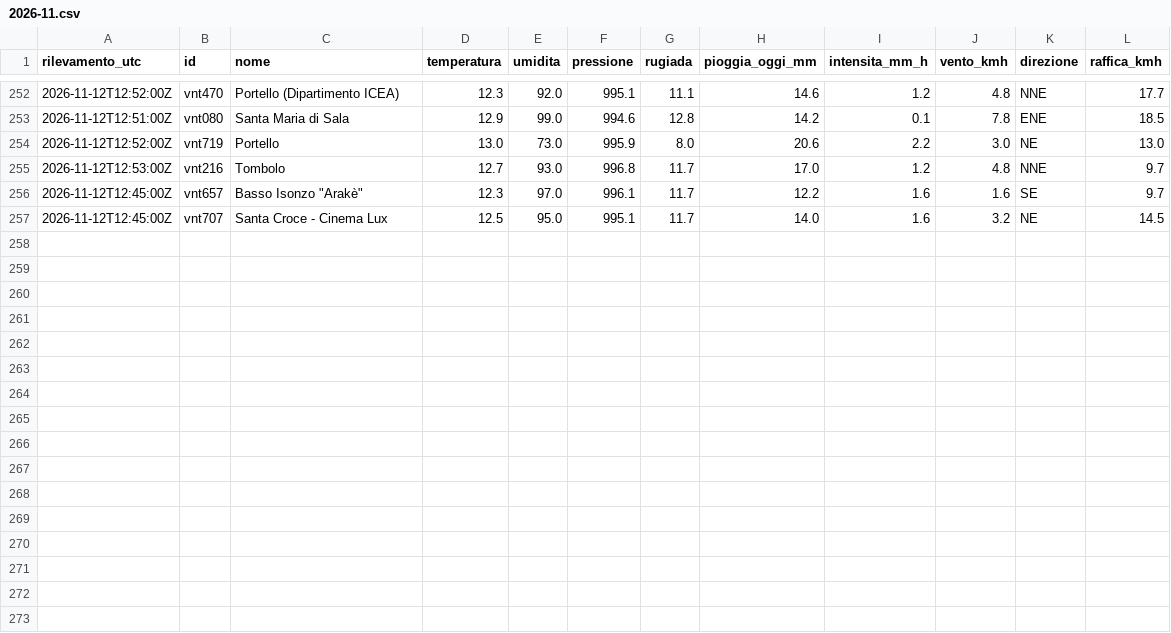
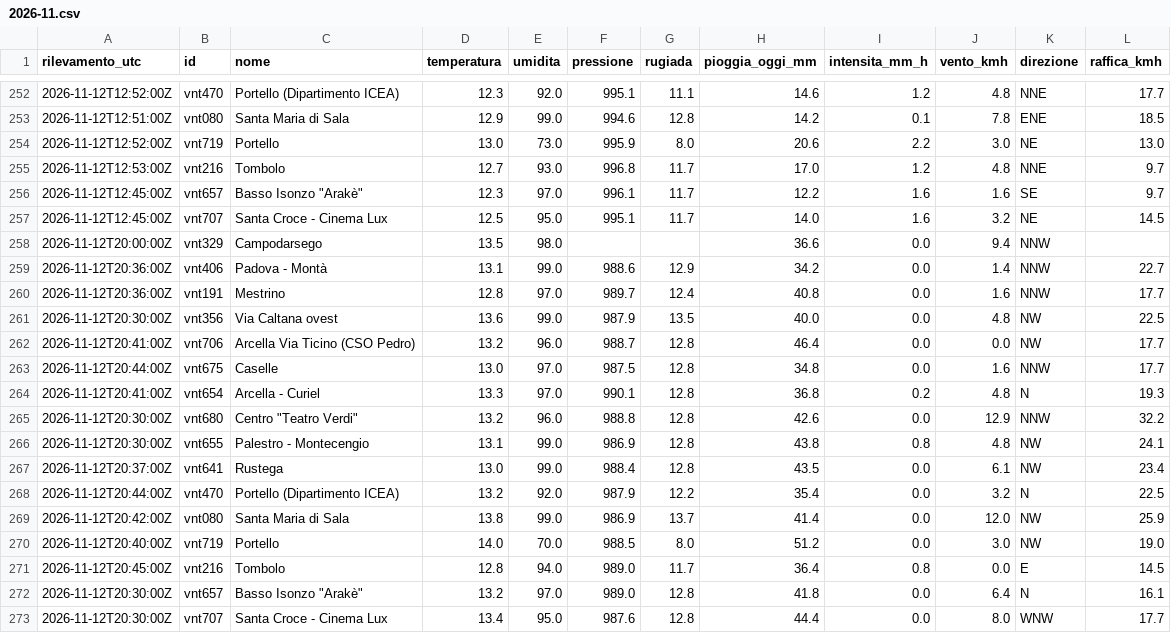
Before and after one commit to simone-9/meteonetwork, a CSV file: data/storico/2026-11.csv, drawn as a sheet; only a part is shown, gaps mark what is left out; the diff names each change by its address in the sheet, - before the commit and + after, or states it on an @@ line.

```diff
--- a/data/storico/2026-11.csv
+++ b/data/storico/2026-11.csv
+row 258: 2026-11-12T20:00:00Z | vnt329 | Campodarsego | 13.5 | 98.0 |  |  | 36.6 | 0.0 | 9.4 | NNW
+row 259: 2026-11-12T20:36:00Z | vnt406 | Padova - Montà | 13.1 | 99.0 | 988.6 | 12.9 | 34.2 | 0.0 | 1.4 | NNW | 22.7
+row 260: 2026-11-12T20:36:00Z | vnt191 | Mestrino | 12.8 | 97.0 | 989.7 | 12.4 | 40.8 | 0.0 | 1.6 | NNW | 17.7
+row 261: 2026-11-12T20:30:00Z | vnt356 | Via Caltana ovest | 13.6 | 99.0 | 987.9 | 13.5 | 40.0 | 0.0 | 4.8 | NW | 22.5
+row 262: 2026-11-12T20:41:00Z | vnt706 | Arcella Via Ticino (CSO Pedro) | 13.2 | 96.0 | 988.7 | 12.8 | 46.4 | 0.0 | 0.0 | NW | 17.7
+row 263: 2026-11-12T20:44:00Z | vnt675 | Caselle | 13.0 | 97.0 | 987.5 | 12.8 | 34.8 | 0.0 | 1.6 | NNW | 17.7
+row 264: 2026-11-12T20:41:00Z | vnt654 | Arcella - Curiel | 13.3 | 97.0 | 990.1 | 12.8 | 36.8 | 0.2 | 4.8 | N | 19.3
+row 265: 2026-11-12T20:30:00Z | vnt680 | Centro "Teatro Verdi" | 13.2 | 96.0 | 988.8 | 12.8 | 42.6 | 0.0 | 12.9 | NNW | 32.2
+row 266: 2026-11-12T20:30:00Z | vnt655 | Palestro - Montecengio | 13.1 | 99.0 | 986.9 | 12.8 | 43.8 | 0.8 | 4.8 | NW | 24.1
+row 267: 2026-11-12T20:37:00Z | vnt641 | Rustega | 13.0 | 99.0 | 988.4 | 12.8 | 43.5 | 0.0 | 6.1 | NW | 23.4
+row 268: 2026-11-12T20:44:00Z | vnt470 | Portello (Dipartimento ICEA) | 13.2 | 92.0 | 987.9 | 12.2 | 35.4 | 0.0 | 3.2 | N | 22.5
+row 269: 2026-11-12T20:42:00Z | vnt080 | Santa Maria di Sala | 13.8 | 99.0 | 986.9 | 13.7 | 41.4 | 0.0 | 12.0 | NW | 25.9
+row 270: 2026-11-12T20:40:00Z | vnt719 | Portello | 14.0 | 70.0 | 988.5 | 8.0 | 51.2 | 0.0 | 3.0 | NW | 19.0
+row 271: 2026-11-12T20:45:00Z | vnt216 | Tombolo | 12.8 | 94.0 | 989.0 | 11.7 | 36.4 | 0.8 | 0.0 | E | 14.5
+row 272: 2026-11-12T20:30:00Z | vnt657 | Basso Isonzo "Arakè" | 13.2 | 97.0 | 989.0 | 12.8 | 41.8 | 0.0 | 6.4 | N | 16.1
+row 273: 2026-11-12T20:30:00Z | vnt707 | Santa Croce - Cinema Lux | 13.4 | 95.0 | 987.6 | 12.8 | 44.4 | 0.0 | 8.0 | WNW | 17.7
```
Also changed, not shown: 1 other file.
